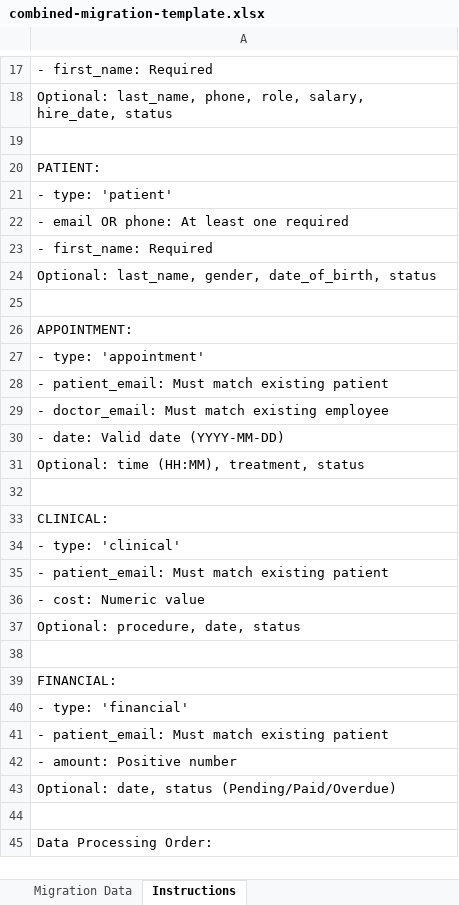
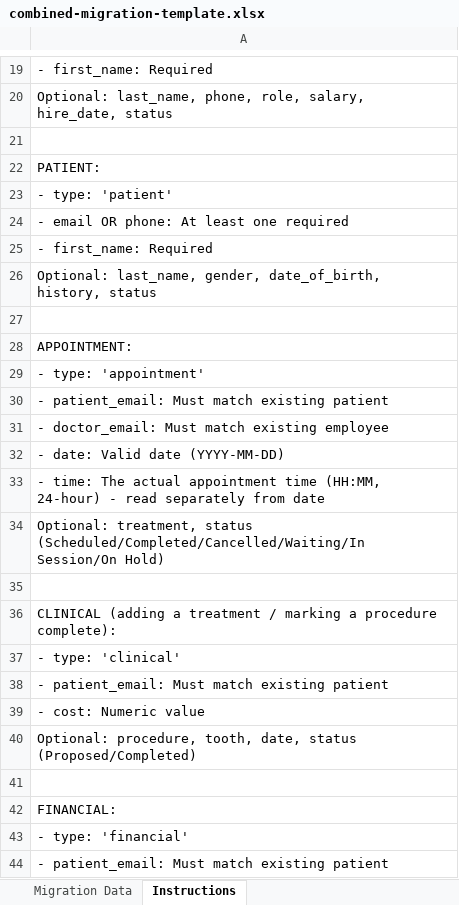
Before and after one commit to ssekimuli/dentichair-multitenant-backend, an Excel workbook: public/templates/combined-migration-template.xlsx, sheet Instructions, drawn as a sheet; only a part is shown, gaps mark what is left out; the shorter side is filled out with more unchanged rows; values as stored, in another font and other column widths than the file's, no cell formats; addresses are those after the commit; the diff covers the shown part only; the diff names each change by its address in the sheet, - before the commit and + after, or states it on an @@ line.

```diff
--- a/public/templates/combined-migration-template.xlsx (sheet Instructions)
+++ b/public/templates/combined-migration-template.xlsx (sheet Instructions)
-A26: …gender, date_of_birth, status
+A26: …gender, date_of_birth, history, status
-A33: Optional: time (HH:MM), treatment, status
+A33: - time: The actual appointment time (HH:MM, 24-hour) - read separately from date
+row 34: Optional: treatment, status (Scheduled/Completed/Cancelled/Waiting/In Session/On Hold)
-A36: CLINICAL:
+A36: CLINICAL (adding a treatment / marking a procedure complete):
-A40: Optional: procedure, date, status
+A40: Optional: procedure, tooth, date, status (Proposed/Completed)
```
Also changed, not shown: 25 added rows and 6 edited cells elsewhere in this sheet, sheet Migration Data, cell formats, 2 other files.
